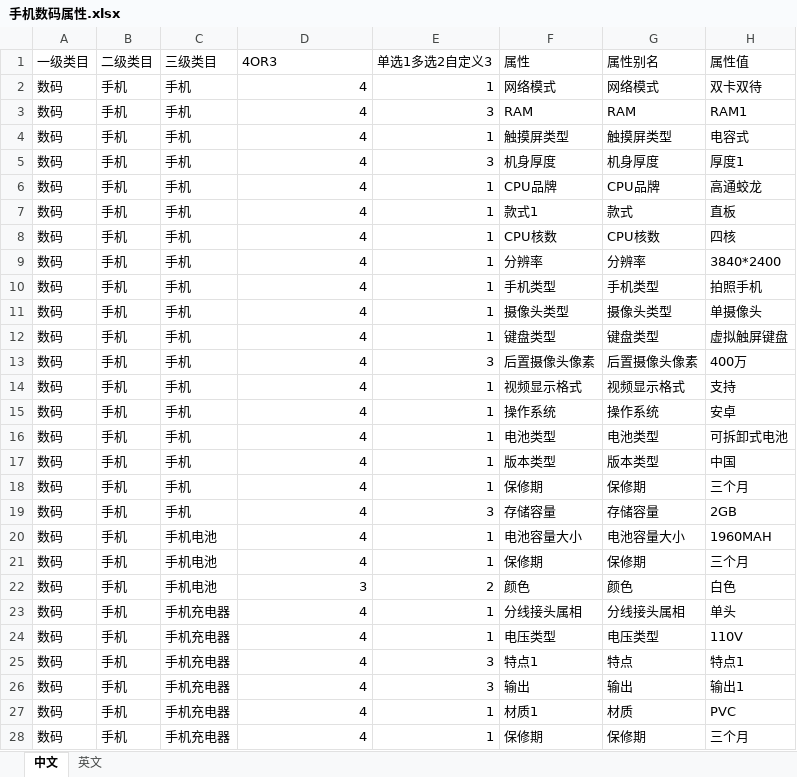
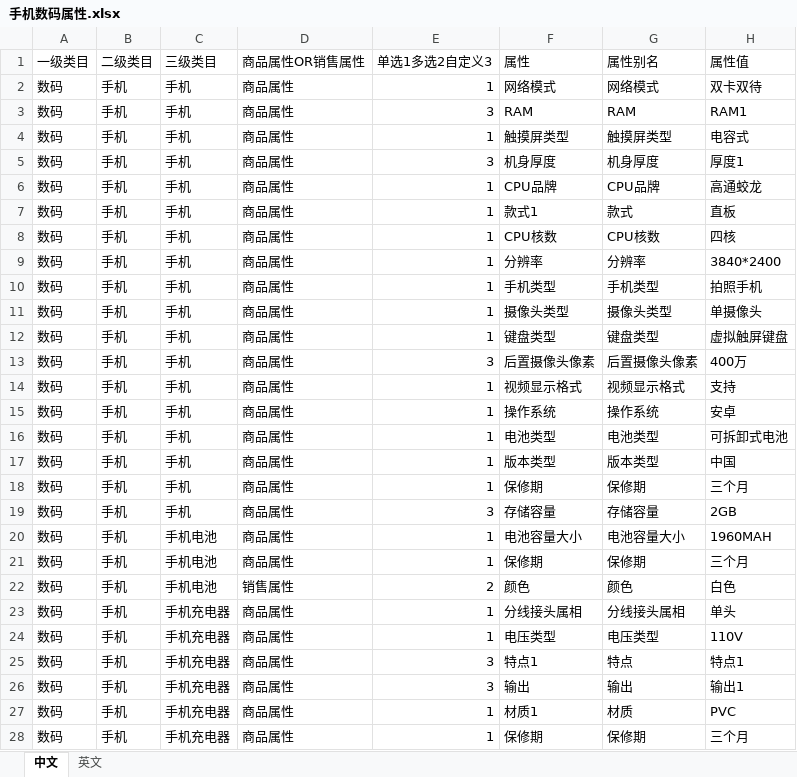
Before and after one commit to wufly632/kdntest, an Excel workbook: storage/excel/import/attribute/手机数码属性.xlsx, sheet 中文, drawn as a sheet; only a part is shown; values as stored, in another font and other column widths than the file's, no borders; the diff covers the shown part only; the diff names each change by its address in the sheet, - before the commit and + after, or states it on an @@ line.

```diff
--- a/storage/excel/import/attribute/手机数码属性.xlsx (sheet 中文)
+++ b/storage/excel/import/attribute/手机数码属性.xlsx (sheet 中文)
-D1: 4OR3
+D1: 商品属性OR销售属性
-D2:D21: 4
+D2:D21: 商品属性
-D22: 3
+D22: 销售属性
-D23:D28: 4
+D23:D28: 商品属性
```
Also changed, not shown: 795 edited cells elsewhere in this sheet, sheet 英文, storage/excel/import/attribute/居家百货属性.xlsx, storage/excel/import/attribute/户外运动属性.xlsx, 24 other files.
